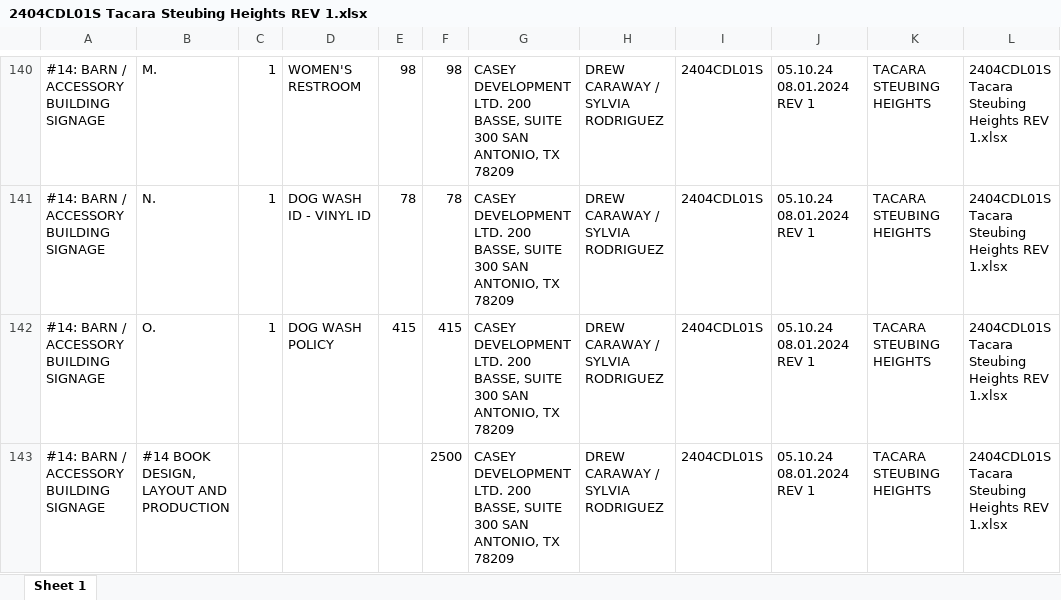
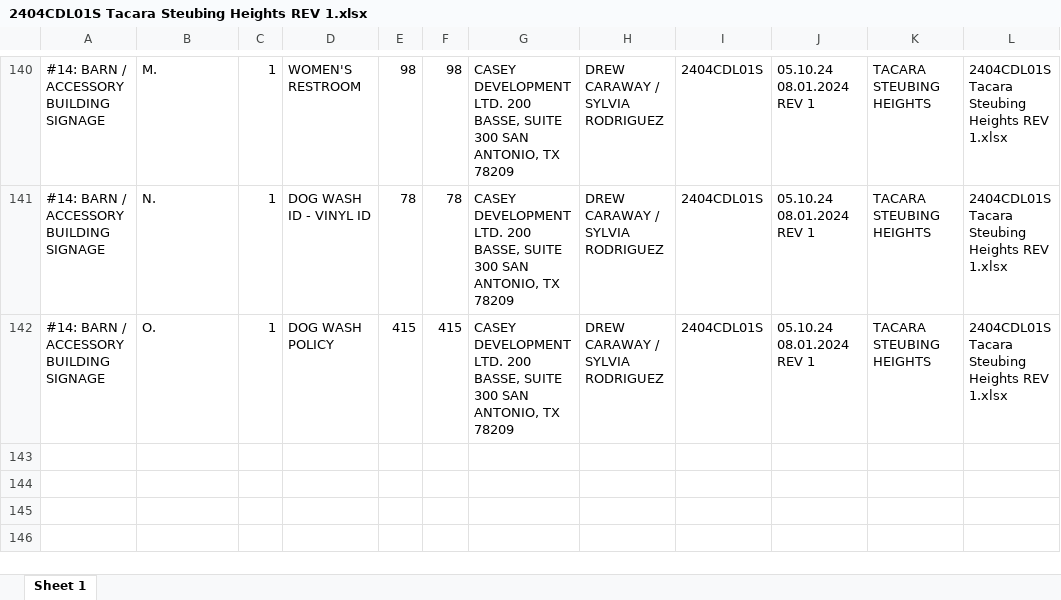
Before and after one commit to HowdyBalcones/practice_notes, an Excel workbook: 010-npm_node/02-results/2404CDL01S Tacara Steubing Heights REV 1.xlsx, sheet Sheet 1, drawn as a sheet; only a part is shown, gaps mark what is left out; values as stored, in another font and other column widths than the file's, no borders; the diff names each change by its address in the sheet, - before the commit and + after, or states it on an @@ line.

```diff
--- a/010-npm_node/02-results/2404CDL01S Tacara Steubing Heights REV 1.xlsx (sheet Sheet 1)
+++ b/010-npm_node/02-results/2404CDL01S Tacara Steubing Heights REV 1.xlsx (sheet Sheet 1)
-row 143: #14: BARN / ACCESSORY BUILDING SIGNAGE | #14 BOOK DESIGN, LAYOUT AND PRODUCTION |  |  |  | 2500 | CASEY DEVELOPMENT LTD. 200 BASSE, SUITE 300 SAN ANTONIO, TX 78209 | DREW CARAWAY / SYLVIA RODRIGUEZ | 2404CDL01S | 05.10.24 08.01.2024 REV 1 | TACARA STEUBING HEIGHTS | 2404CDL01S Tacara Steubing Heights REV 1.xlsx
```
Also changed, not shown: 010-npm_node/02-results/2108AC01S Tapestry (Discovery Phase III) REV 1x.xlsx, 010-npm_node/02-results/2404CDL01S Tacara Steubing Heights REV 1-extra_desc_test.xlsx, 38 other files.
